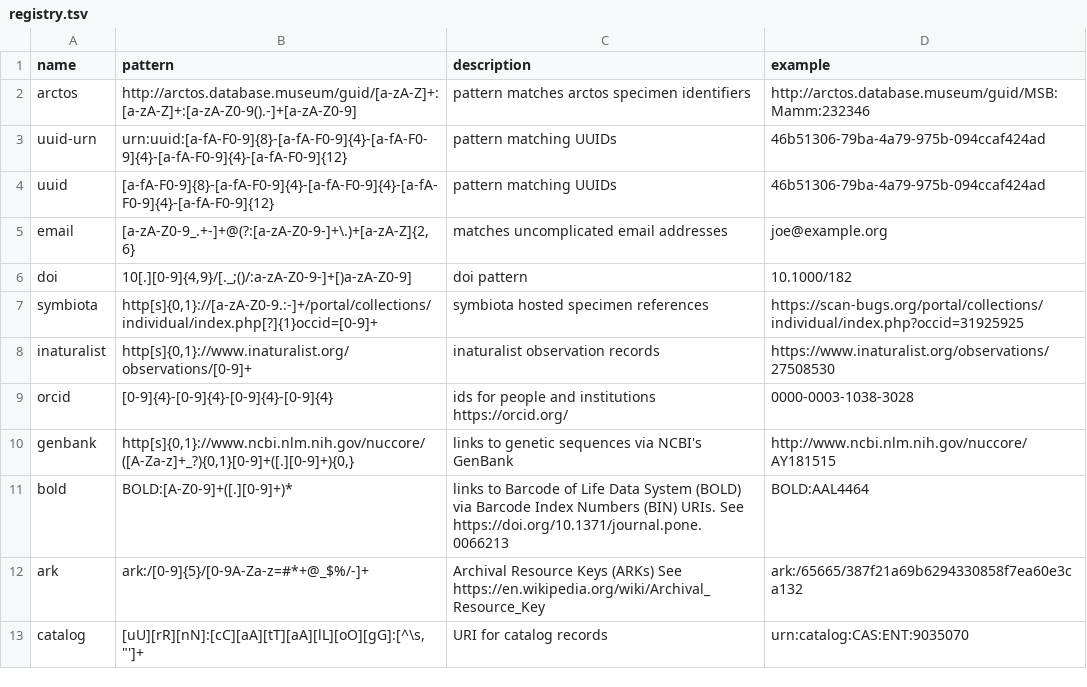
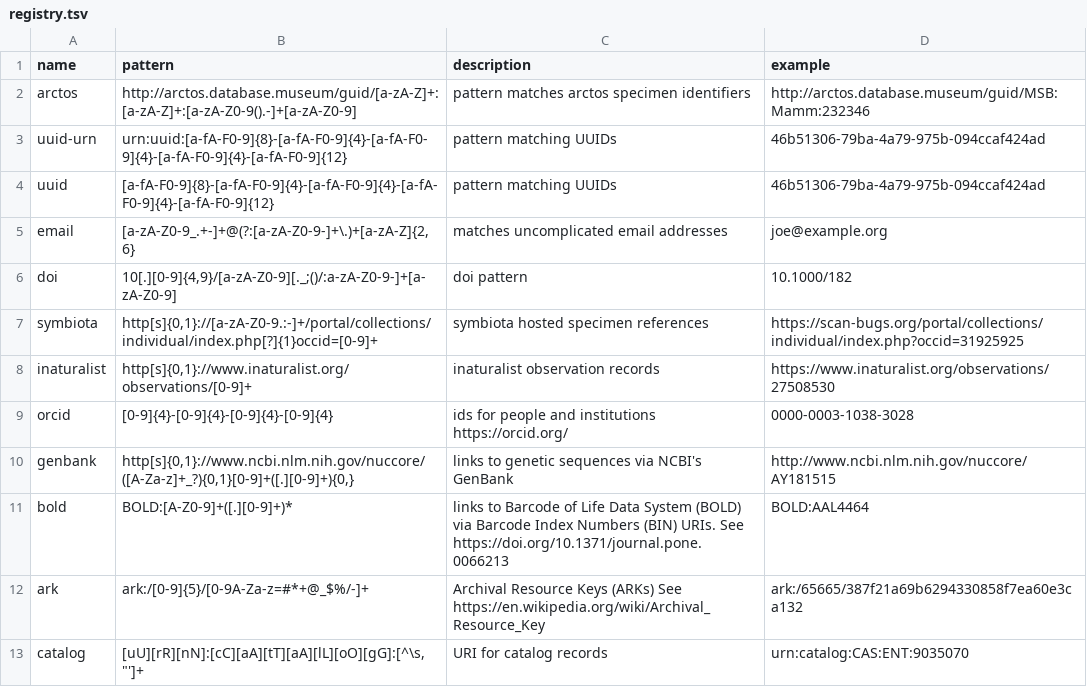
Before and after one commit to bio-guoda/preston-identifier-registry, a TSV file: registry.tsv, drawn as a sheet; only a part is shown.

Commit message:
remove matches on unlikely doi suffixes

```diff
--- a/registry.tsv
+++ b/registry.tsv
@@ -5,3 +5,3 @@ uuid	[a-fA-F0-9]{8}-[a-fA-F0-9]{4}-[a-fA-F0-9]{4}-[a-fA-F0-9]{4}-[a-fA-F0-9]{12}
 email	[a-zA-Z0-9_.+-]+@(?:[a-zA-Z0-9-]+\.)+[a-zA-Z]{2,6}	matches uncomplicated email addresses	joe@example.org
-doi	10[.][0-9]{4,9}/[._;()/:a-zA-Z0-9-]+[)a-zA-Z0-9]	doi pattern 	10.1000/182
+doi	10[.][0-9]{4,9}/[a-zA-Z0-9][._;()/:a-zA-Z0-9-]+[a-zA-Z0-9]	doi pattern 	10.1000/182
 symbiota	http[s]{0,1}://[a-zA-Z0-9.:-]+/portal/collections/individual/index.php[?]{1}occid=[0-9]+	symbiota hosted specimen references	https://scan-bugs.org/portal/collections/individual/index.php?occid=31925925
```
